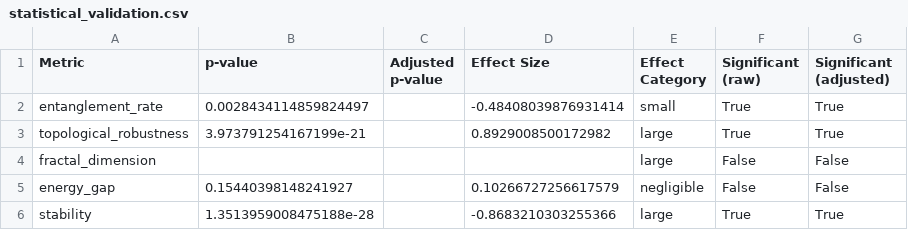
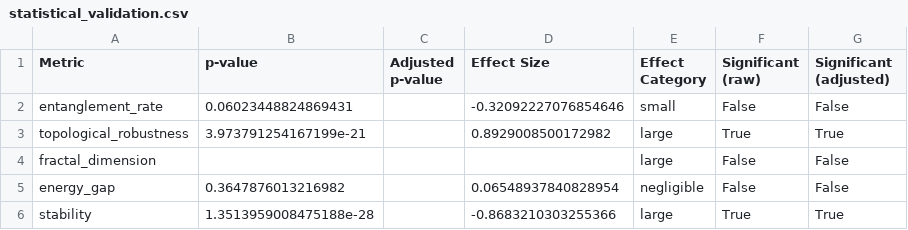
Before and after one commit to ehighberg/recursive-geometric-quantum-scaling, a CSV file: paper_graphs/statistical_validation.csv, drawn as a sheet.

Commit message:
fixed the Effect size graph, entaglement entropy, phi comparision, robustnuess and stat significance graphs

```diff
--- a/paper_graphs/statistical_validation.csv
+++ b/paper_graphs/statistical_validation.csv
@@ -1,6 +1,6 @@
 Metric,p-value,Adjusted p-value,Effect Size,Effect Category,Significant (raw),Significant (adjusted)
-entanglement_rate,0.0028434114859824497,,-0.48408039876931414,small,True,True
+entanglement_rate,0.06023448824869431,,-0.32092227076854646,small,False,False
 topological_robustness,3.973791254167199e-21,,0.8929008500172982,large,True,True
 fractal_dimension,,,,large,False,False
-energy_gap,0.15440398148241927,,0.10266727256617579,negligible,False,False
+energy_gap,0.3647876013216982,,0.06548937840828954,negligible,False,False
 stability,1.3513959008475188e-28,,-0.8683210303255366,large,True,True
```
Also changed, not shown: 8 other files.
